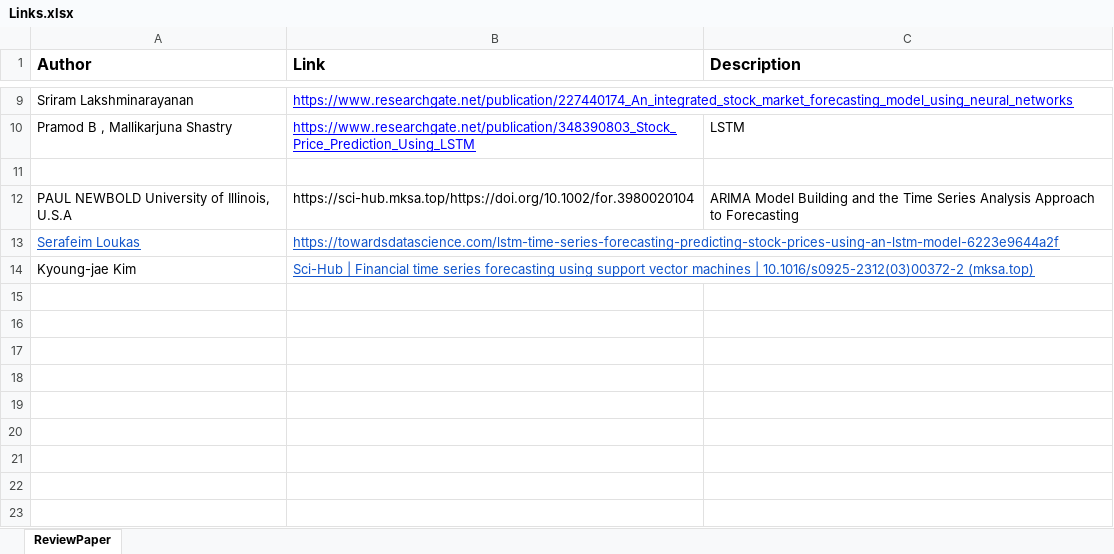
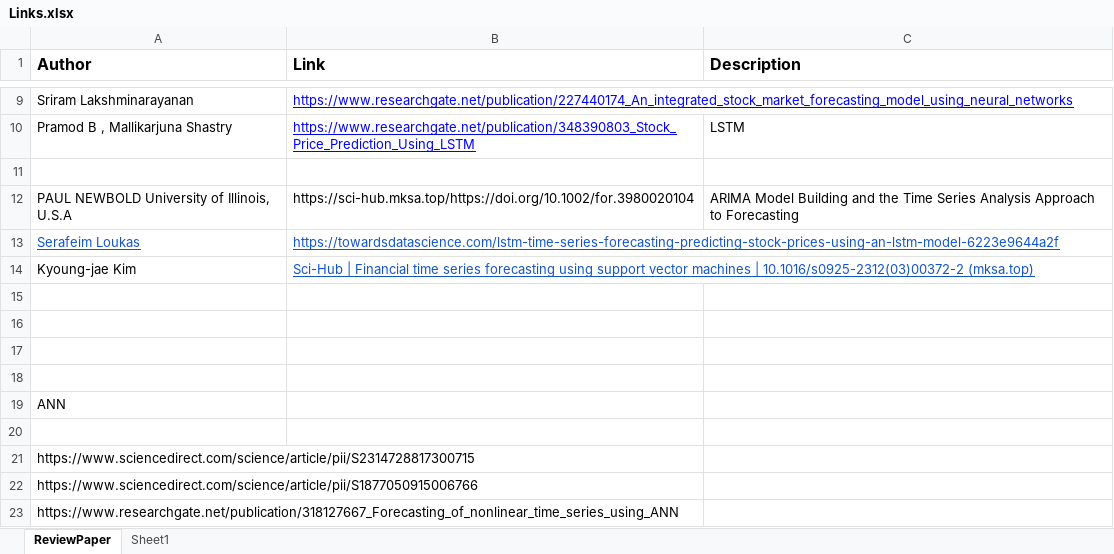
Before and after one commit to smit53/Review-Paper_ARIMA-Model, an Excel workbook: review paper/Links.xlsx, sheet ReviewPaper, drawn as a sheet; only a part is shown, gaps mark what is left out; values as stored, in another font and other column widths than the file's, no borders; the diff names each change by its address in the sheet, - before the commit and + after, or states it on an @@ line.

```diff
--- a/review paper/Links.xlsx (sheet ReviewPaper)
+++ b/review paper/Links.xlsx (sheet ReviewPaper)
+sheet tab: Sheet1
+row 15: (empty)
+row 16: (empty)
+row 17: (empty)
+row 18: (empty)
+row 19: ANN
+row 20: (empty)
+row 21: https://www.sciencedirect.com/science/article/pii/S2314728817300715
+row 22: https://www.sciencedirect.com/science/article/pii/S1877050915006766
+row 23: https://www.researchgate.net/publication/318127667_Forecasting_of_nonlinear_time_series_using_ANN
```
Also changed, not shown: 1 other file.
